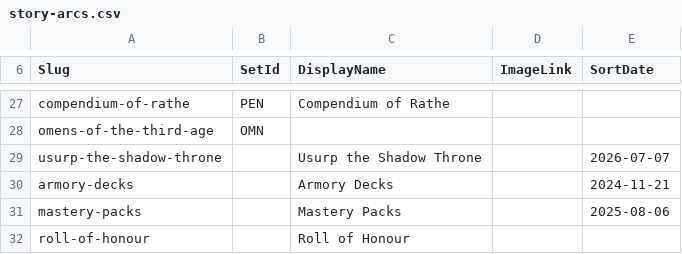
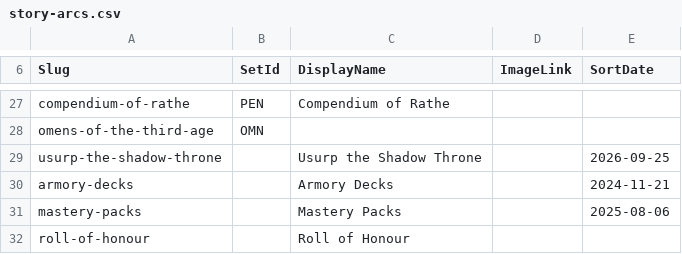
Before and after one commit to nathaneastwood/fablore, a CSV file: src/data/csv/story-arcs.csv, drawn as a sheet; only a part is shown, gaps mark what is left out.

Commit message:
fix(data): list sets without an upstream SetId in the sets index
`sets.csv` is generated from the upstream flesh-and-blood-cards export, so a
set that has been announced but not yet published to the game API has no row
and no SetId. `story-arcs.csv` already anticipates this — its header notes
that SetId is left blank when no physical set exists — and carries a
hand-maintained SortDate for exactly these arcs.

`mdbook_sets_hub.py` honoured SortDate; `mdbook_set_index.py` did not, and
filtered the sets page to arcs with a SetId. Announced sets were therefore
absent from the sets index while appearing on the story hub.

Fall back to SortDate for both inclusion and the displayed date, matching the
hub. Brings in Usurp the Shadow Throne (25 September 2026), plus Interlude,
Armory Decks and Mastery Packs, which were missing only for want of an
upstream SetId. When upstream publishes a set, filling in its SetId lets the
real InitialReleaseDate take over with no code change.

```diff
--- a/src/data/csv/story-arcs.csv
+++ b/src/data/csv/story-arcs.csv
@@ -28,3 +28,3 @@ compendium-of-rathe|PEN|Compendium of Rathe||
 omens-of-the-third-age|OMN|||
-usurp-the-shadow-throne||Usurp the Shadow Throne||2026-07-07
+usurp-the-shadow-throne||Usurp the Shadow Throne||2026-09-25
 armory-decks||Armory Decks||2024-11-21
```
Also changed, not shown: 1 other file.
